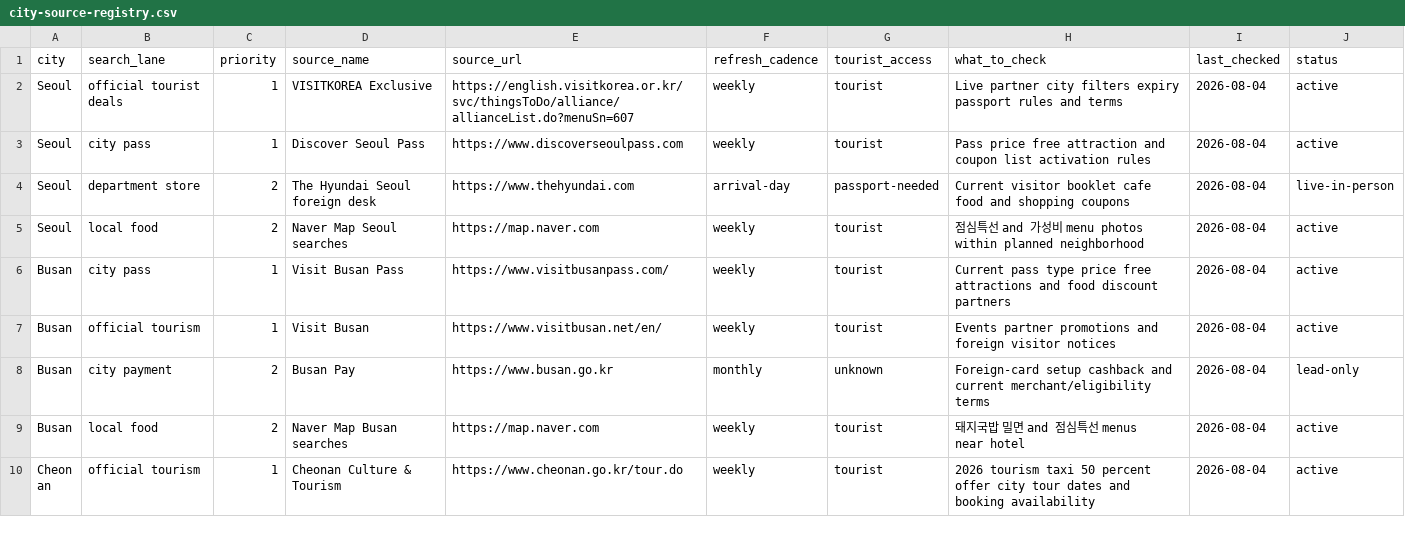
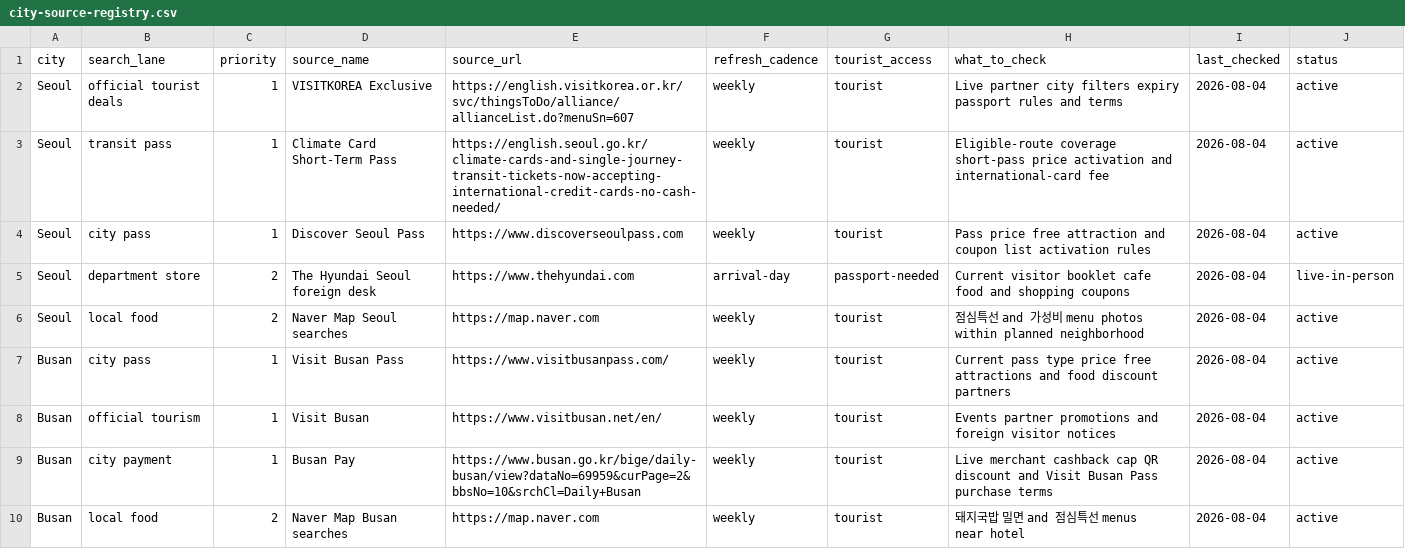
Before and after one commit to buffedlizard55-lab/Korea, a CSV file: data/city-source-registry.csv, drawn as a sheet; only a part is shown; the shorter side is filled out with more unchanged rows.

```diff
--- a/data/city-source-registry.csv
+++ b/data/city-source-registry.csv
@@ -2,2 +2,3 @@ city,search_lane,priority,source_name,source_url,refresh_cadence,tourist_access,
 Seoul,official tourist deals,1,VISITKOREA Exclusive,https://english.visitkorea.or.kr/svc/thingsToDo/alliance/allianceList.do?menuSn=607,weekly,tourist,Live partner city filters expiry passport rules and terms,2026-08-04,active
+Seoul,transit pass,1,Climate Card Short-Term Pass,https://english.seoul.go.kr/climate-cards-and-single-journey-transit-tickets-now-accepting-international-credit-cards-no-cash-needed/,weekly,tourist,Eligible-route coverage short-pass price activation and international-card fee,2026-08-04,active
 Seoul,city pass,1,Discover Seoul Pass,https://www.discoverseoulpass.com,weekly,tourist,Pass price free attraction and coupon list activation rules,2026-08-04,active
@@ -7,3 +8,3 @@ Busan,city pass,1,Visit Busan Pass,https://www.visitbusanpass.com/,weekly,touris
 Busan,official tourism,1,Visit Busan,https://www.visitbusan.net/en/,weekly,tourist,Events partner promotions and foreign visitor notices,2026-08-04,active
-Busan,city payment,2,Busan Pay,https://www.busan.go.kr,monthly,unknown,Foreign-card setup cashback and current merchant/eligibility terms,2026-08-04,lead-only
+Busan,city payment,1,Busan Pay,https://www.busan.go.kr/bige/daily-busan/view?dataNo=69959&curPage=2&bbsNo=10&srchCl=Daily+Busan,weekly,tourist,Live merchant cashback cap QR discount and Visit Busan Pass purchase terms,2026-08-04,active
 Busan,local food,2,Naver Map Busan searches,https://map.naver.com,weekly,tourist,돼지국밥 밀면 and 점심특선 menus near hotel,2026-08-04,active
```
Also changed, not shown: data/deal-discovery-queue.csv, 3 other files.
